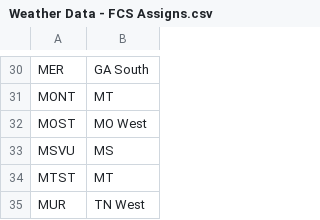
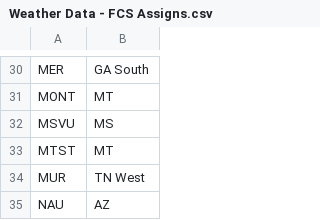
Before and after one commit to arkar16/SimFBA, a CSV file: data/WeatherSetup/Weather Data - FCS Assigns.csv, drawn as a sheet; only a part is shown, gaps mark what is left out; the shorter side is filled out with more unchanged rows; the diff covers the shown part only.

```diff
--- a/data/WeatherSetup/Weather Data - FCS Assigns.csv
+++ b/data/WeatherSetup/Weather Data - FCS Assigns.csv
@@ -31,3 +31,2 @@ MER,GA South
 MONT,MT
-MOST,MO West
 MSVU,MS
```
Also changed, not shown: 69 added rows elsewhere in this file, data/WeatherSetup/Weather Data - FBS Assigns.csv.
